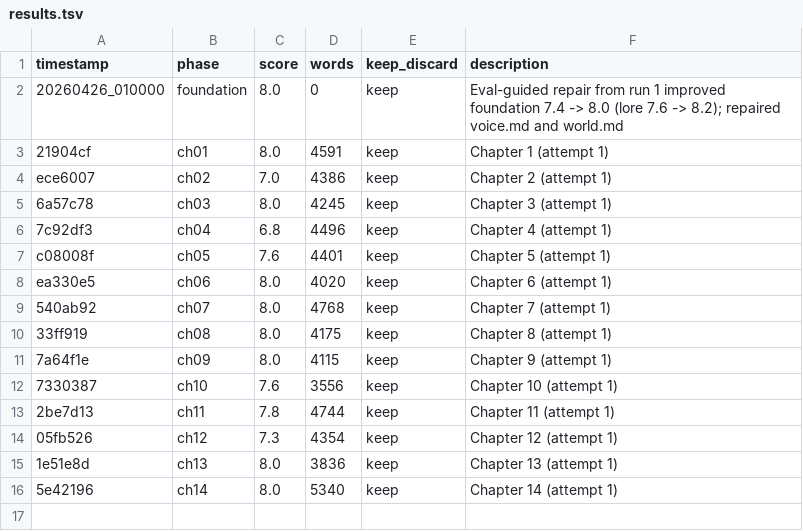
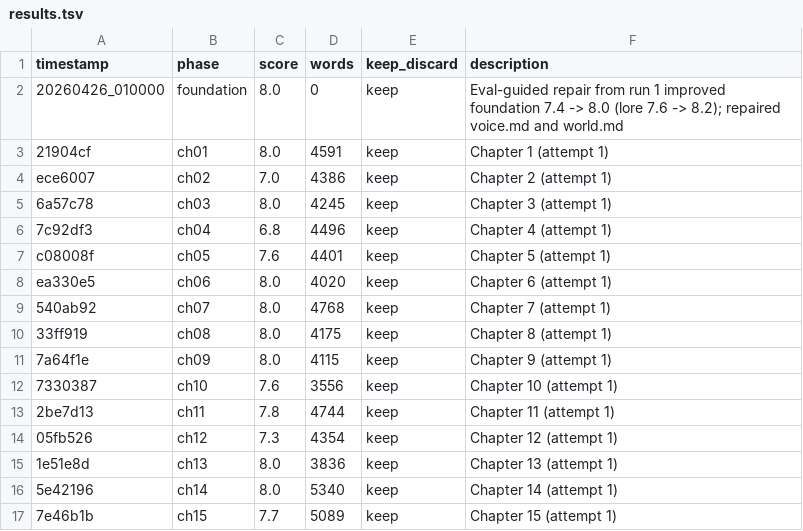
Before and after one commit to davetist/autonovel-codex, a TSV file: results.tsv, drawn as a sheet; the diff names each change by its address in the sheet, - before the commit and + after, or states it on an @@ line.

```diff
--- a/results.tsv
+++ b/results.tsv
+row 17: 7e46b1b | ch15 | 7.7 | 5089 | keep | Chapter 15 (attempt 1)
```
Also changed, not shown: 4 other files.
